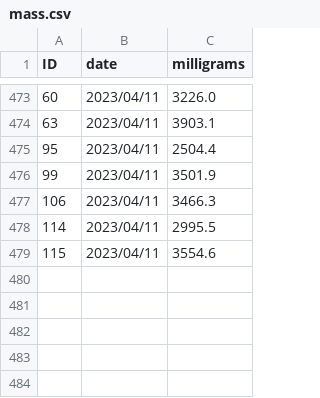
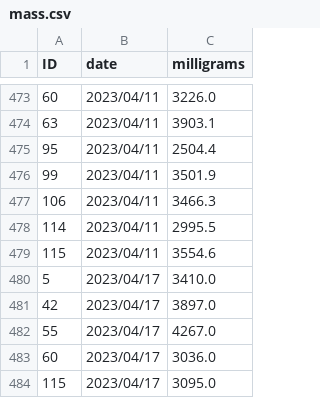
Before and after one commit to aubreymoore/crb-flight-test, a CSV file: mass.csv, drawn as a sheet; only a part is shown, gaps mark what is left out; the diff names each change by its address in the sheet, - before the commit and + after, or states it on an @@ line.

```diff
--- a/mass.csv
+++ b/mass.csv
+row 480: 5 | 2023/04/17 | 3410.0
+row 481: 42 | 2023/04/17 | 3897.0
+row 482: 55 | 2023/04/17 | 4267.0
+row 483: 60 | 2023/04/17 | 3036.0
+row 484: 115 | 2023/04/17 | 3095.0
```
Also changed, not shown: 3 other files.
